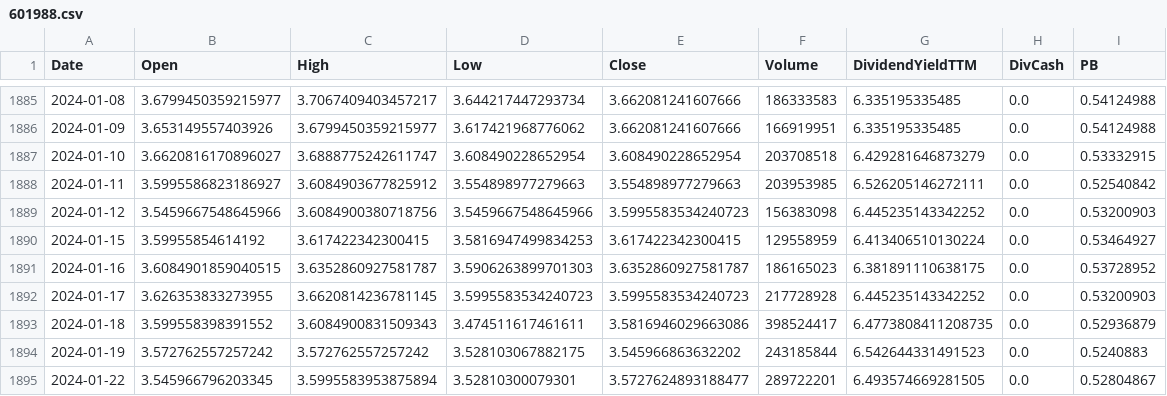
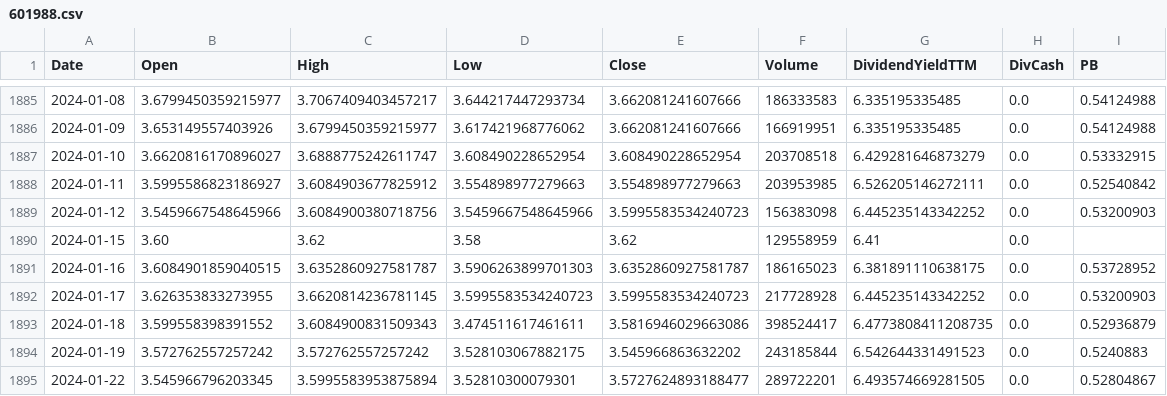
Before and after one commit to Dorian-Yuan/cn_banks_quant, a CSV file: data/ashare/601988.csv, drawn as a sheet; only a part is shown, gaps mark what is left out.

```diff
--- a/data/ashare/601988.csv
+++ b/data/ashare/601988.csv
@@ -1889,3 +1889,3 @@ Date,Open,High,Low,Close,Volume,DividendYieldTTM,DivCash,PB
 2024-01-12,3.5459667548645966,3.6084900380718756,3.5459667548645966,3.5995583534240723,156383098,6.445235143342252,0.0,0.53200903
-2024-01-15,3.59955854614192,3.617422342300415,3.5816947499834253,3.617422342300415,129558959,6.413406510130224,0.0,0.53464927
+2024-01-15,3.60,3.62,3.58,3.62,129558959,6.41,0.0
 2024-01-16,3.6084901859040515,3.6352860927581787,3.5906263899701303,3.6352860927581787,186165023,6.381891110638175,0.0,0.53728952
```
Also changed, not shown: data/ashare/601328.csv, data/ashare/601398.csv, 5 other files.
